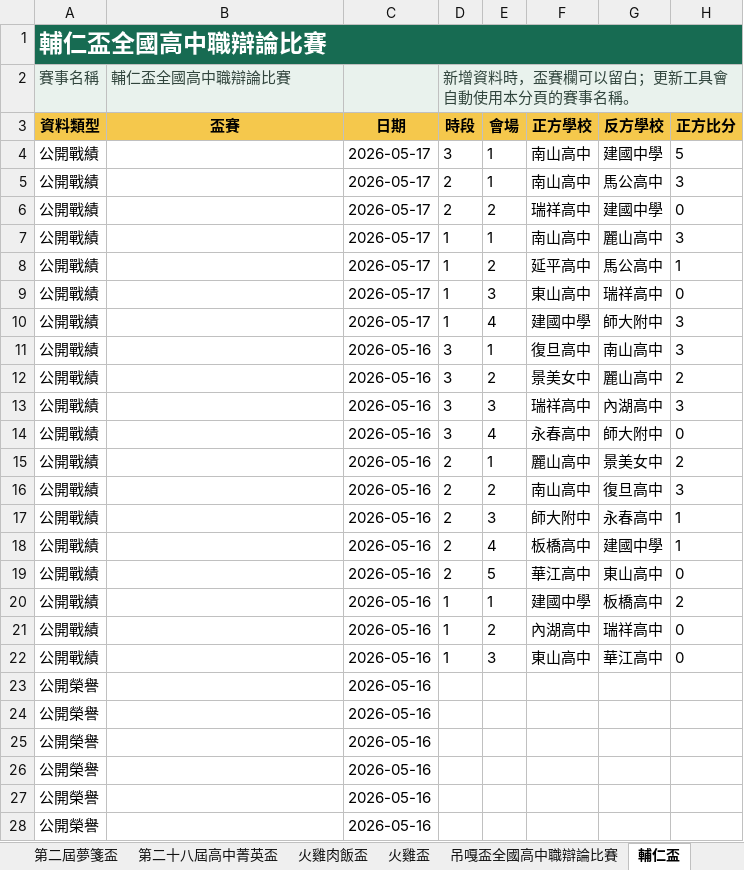
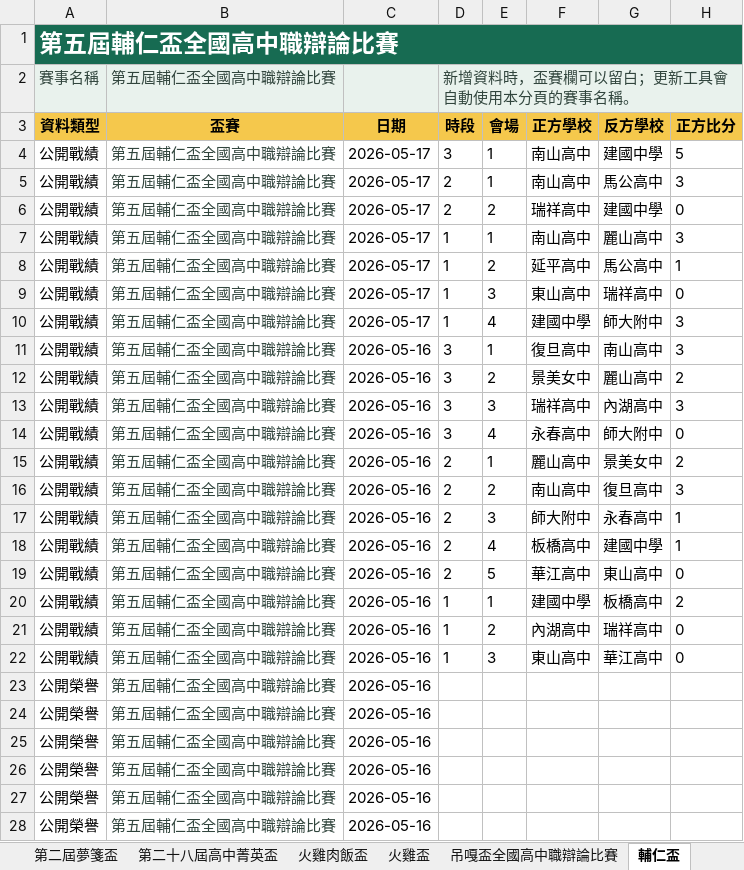
Before and after one commit to macrokernel3000/opendebate, an Excel workbook: data/public-data.xlsx, sheet 輔仁盃, drawn as a sheet; only a part is shown; values as stored, in another font and other column widths than the file's, no borders; the diff covers the shown part only; the diff names each change by its address in the sheet, - before the commit and + after, or states it on an @@ line.

```diff
--- a/data/public-data.xlsx (sheet 輔仁盃)
+++ b/data/public-data.xlsx (sheet 輔仁盃)
-A1 (資料類型): 輔仁盃全國高中職辯論比賽
+A1 (資料類型): 第五屆輔仁盃全國高中職辯論比賽
-B2 (盃賽): 輔仁盃全國高中職辯論比賽
+B2 (盃賽): 第五屆輔仁盃全國高中職辯論比賽
-B4:B28 (盃賽): (empty)
+B4:B28 (盃賽): 第五屆輔仁盃全國高中職辯論比賽
```
Also changed, not shown: 2 edited cells elsewhere in this sheet, sheet 蒙泉盃, sheet 火雞盃, sheet 火雞肉飯盃, sheet 第二十七屆高中菁英盃, sheet 第七屆惠蓀盃全國高中職辯論比賽, other sheet tabs, 13 other files.
